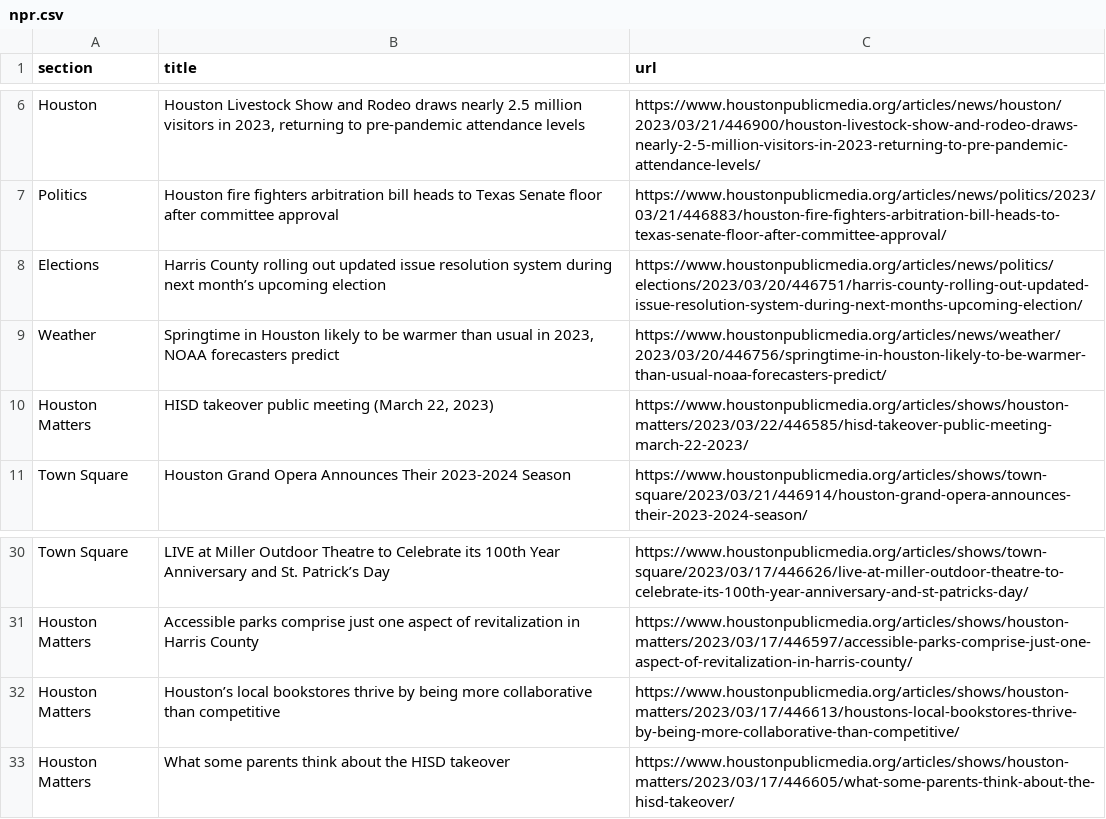
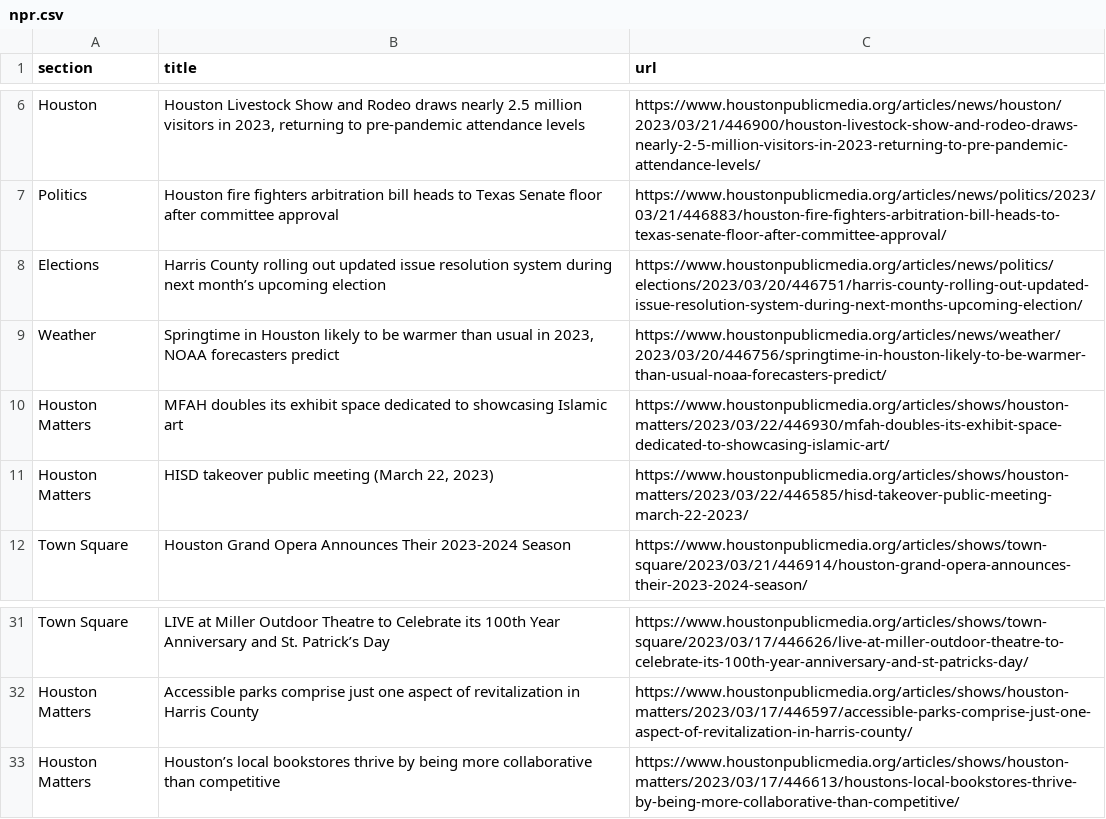
Before and after one commit to AngelineJCQ/aoto-scraper, a CSV file: npr.csv, drawn as a sheet; only a part is shown, gaps mark what is left out; removed rows and columns are numbered as before the commit, all else as after; the diff names each change by its address in the sheet, - before the commit and + after, or states it on an @@ line.

```diff
--- a/npr.csv
+++ b/npr.csv
+row 10: Houston Matters | MFAH doubles its exhibit space dedicated to showcasing Islamic art | https://www.houstonpublicmedia.org/articles/shows/houston-matters/2023/03/22/446930/mfah-doubles-its-exhibit-space-dedicated-to-showcasing-islamic-art/
-row 33: Houston Matters | What some parents think about the HISD takeover | https://www.houstonpublicmedia.org/articles/shows/houston-matters/2023/03/17/446605/what-some-parents-think-about-the-hisd-takeover/
```
